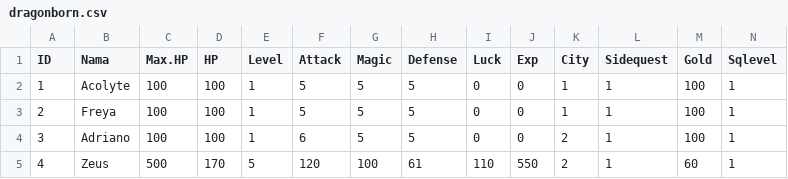
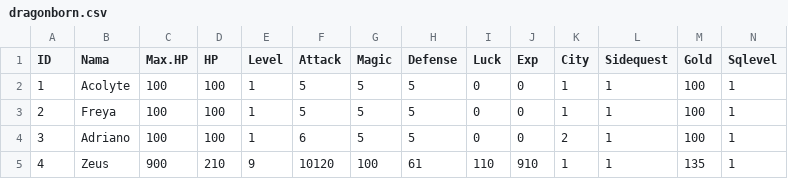
Before and after one commit to alifsyr/Project, a CSV file: data/dragonborn.csv, drawn as a sheet.

```diff
--- a/data/dragonborn.csv
+++ b/data/dragonborn.csv
@@ -4,2 +4,2 @@ ID,Nama,Max.HP,HP,Level,Attack,Magic,Defense,Luck,Exp,City,Sidequest,Gold,Sqleve
 3,Adriano,100,100,1,6,5,5,0,0,2,1,100,1
-4,Zeus,500,170,5,120,100,61,110,550,2,1,60,1
+4,Zeus,900,210,9,10120,100,61,110,910,1,1,135,1
```
Also changed, not shown: 2 other files.
